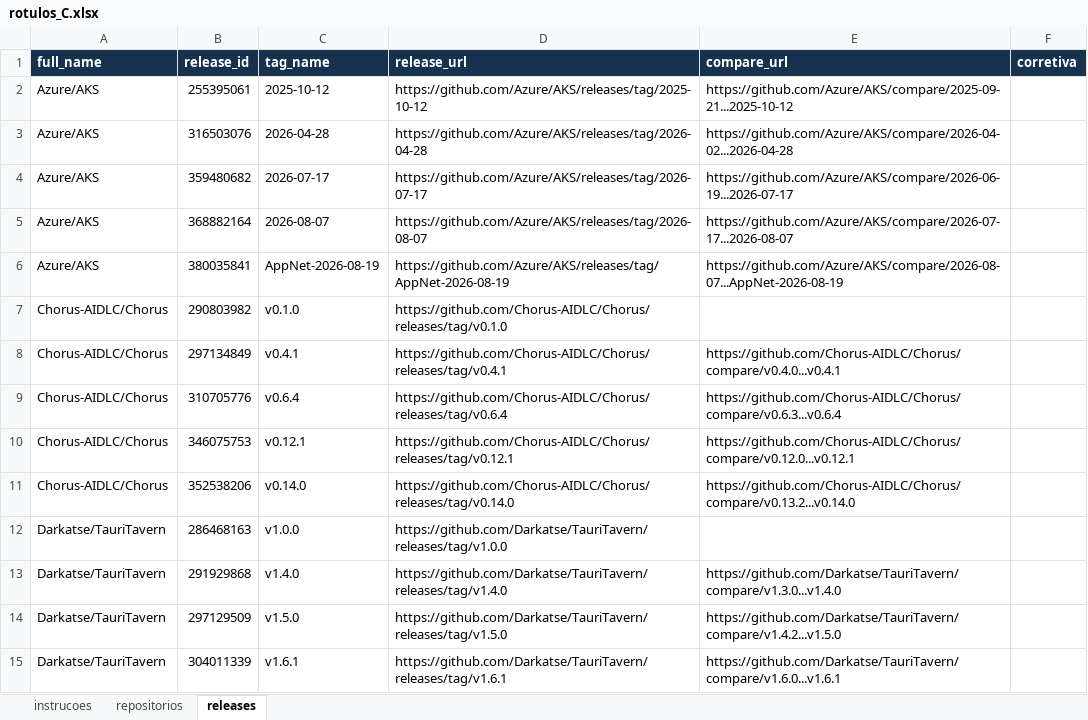
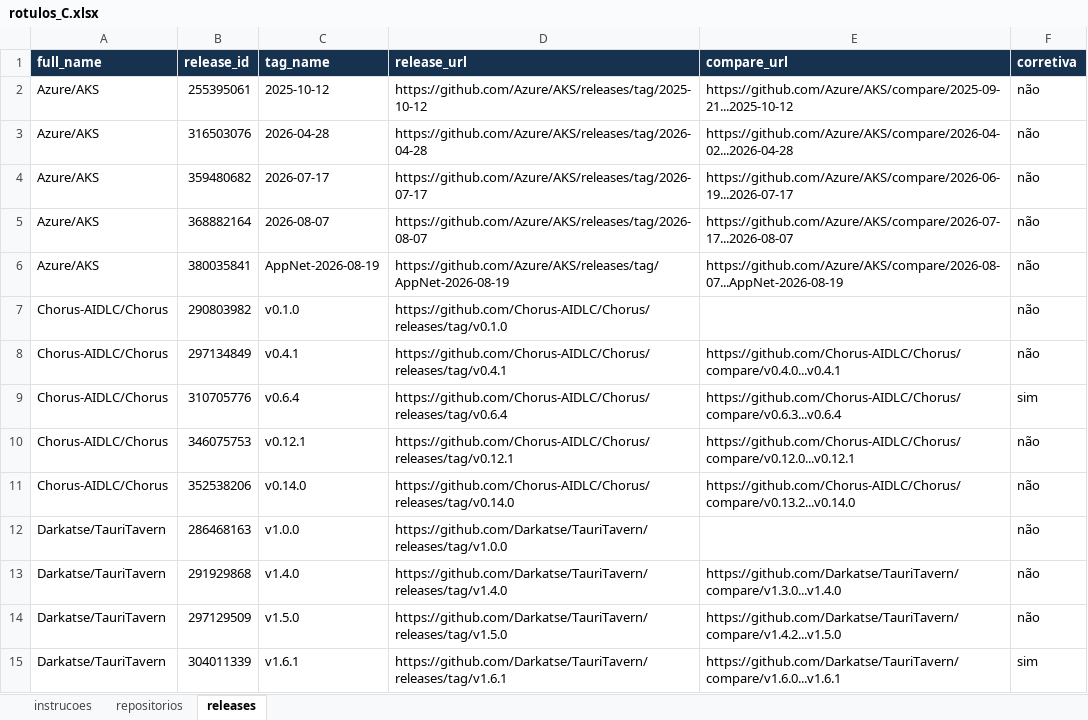
Before and after one commit to PedroMaiaAlves/lab-experimentacao-software, an Excel workbook: Lab03/data/amostra_ouro_s02/rotulos/rotulos_C.xlsx, sheet releases, drawn as a sheet; only a part is shown; values as stored, in another font and other column widths than the file's, no borders; the diff covers the shown part only; the diff names each change by its address in the sheet, - before the commit and + after, or states it on an @@ line.

Commit message:
Conclui rotulagem independente C da amostra-ouro S02
Valida 60 repositorios e 300 releases; preserva identificadores, URLs, abas, estilos e listas. Registra origem humana declarada pelo avaliador e hashes SHA-256.

```diff
--- a/Lab03/data/amostra_ouro_s02/rotulos/rotulos_C.xlsx (sheet releases)
+++ b/Lab03/data/amostra_ouro_s02/rotulos/rotulos_C.xlsx (sheet releases)
-F2:F8 (corretiva): (empty)
+F2:F8 (corretiva): não
-F9 (corretiva): (empty)
+F9 (corretiva): sim
-F10:F14 (corretiva): (empty)
+F10:F14 (corretiva): não
-F15 (corretiva): (empty)
+F15 (corretiva): sim
```
Also changed, not shown: 286 edited cells elsewhere in this sheet, sheet repositorios, 1 other file.
